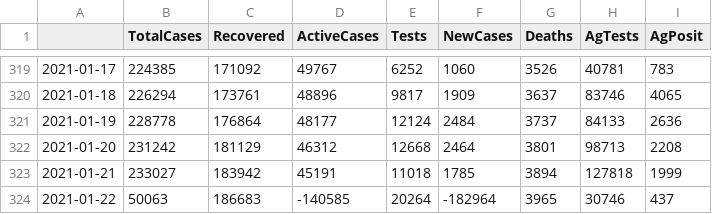
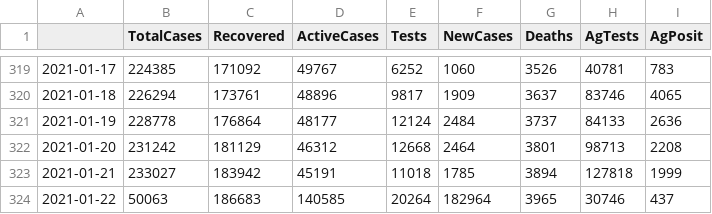
Before and after one commit to zuzancek/corona, a CSV file: SEIR_2_wave/data/korona_data.csv, drawn as a sheet; only a part is shown, gaps mark what is left out.

```diff
--- a/SEIR_2_wave/data/korona_data.csv
+++ b/SEIR_2_wave/data/korona_data.csv
@@ -323,2 +323,2 @@
 2021-01-21,233027,183942,45191,11018,1785,3894,127818,1999
-2021-01-22,50063,186683,-140585,20264,-182964,3965,30746,437
+2021-01-22,50063,186683,140585,20264,182964,3965,30746,437
```
Also changed, not shown: 1 other file.
